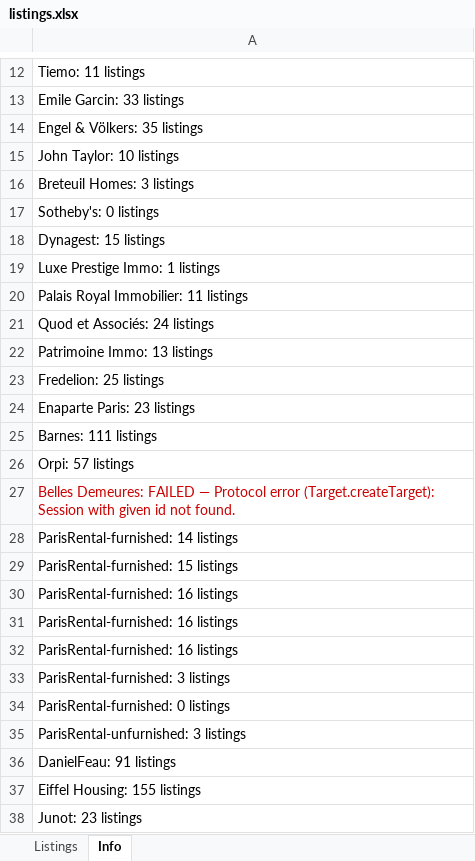
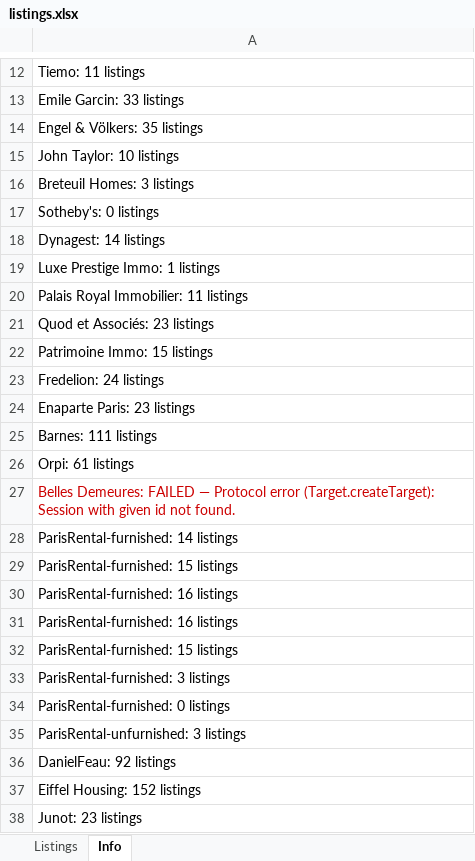
Before and after one commit to YFIP/House-Search-Agent, an Excel workbook: listings.xlsx, sheet Info, drawn as a sheet; only a part is shown, gaps mark what is left out; values as stored, in another font and other column widths than the file's, no borders; removed rows and columns are numbered as before the commit, all else as after; the diff covers the shown part only; the diff names each change by its address in the sheet, - before the commit and + after, or states it on an @@ line.

```diff
--- a/listings.xlsx (sheet Info)
+++ b/listings.xlsx (sheet Info)
-A18: Dynagest: 15 listings
+A18: Dynagest: 14 listings
-A21: Quod et Associés: 24 listings
+A21: Quod et Associés: 23 listings
-A22: Patrimoine Immo: 13 listings
+A22: Patrimoine Immo: 15 listings
-A23: Fredelion: 25 listings
+A23: Fredelion: 24 listings
-A26: Orpi: 57 listings
+A26: Orpi: 61 listings
-row 32: ParisRental-furnished: 16 listings
+row 32: ParisRental-furnished: 15 listings
-A36: DanielFeau: 91 listings
+A36: DanielFeau: 92 listings
-A37: Eiffel Housing: 155 listings
+A37: Eiffel Housing: 152 listings
```
Also changed, not shown: 3 edited cells elsewhere in this sheet, sheet Listings, listings-sale.xlsx, 1 other file.
